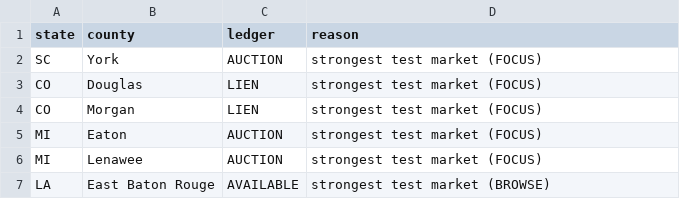
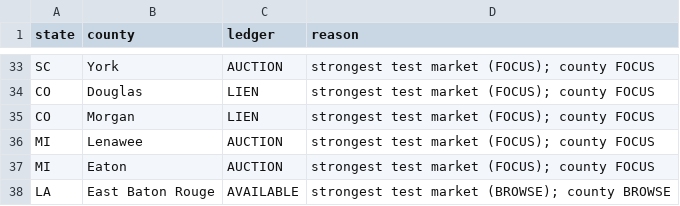
Before and after one commit to rodzmodzllc-max/taxdeed-scraper, a CSV file: data/market_test_counties.csv, drawn as a sheet; only a part is shown, gaps mark what is left out; the diff covers the shown part only.

```diff
--- a/data/market_test_counties.csv
+++ b/data/market_test_counties.csv
@@ -2,6 +33,6 @@ state,county,ledger,reason
-SC,York,AUCTION,strongest test market (FOCUS)
-CO,Douglas,LIEN,strongest test market (FOCUS)
-CO,Morgan,LIEN,strongest test market (FOCUS)
-MI,Eaton,AUCTION,strongest test market (FOCUS)
-MI,Lenawee,AUCTION,strongest test market (FOCUS)
-LA,East Baton Rouge,AVAILABLE,strongest test market (BROWSE)
+SC,York,AUCTION,strongest test market (FOCUS); county FOCUS
+CO,Douglas,LIEN,strongest test market (FOCUS); county FOCUS
+CO,Morgan,LIEN,strongest test market (FOCUS); county FOCUS
+MI,Lenawee,AUCTION,strongest test market (FOCUS); county FOCUS
+MI,Eaton,AUCTION,strongest test market (FOCUS); county FOCUS
+LA,East Baton Rouge,AVAILABLE,strongest test market (BROWSE); county BROWSE
```
Also changed, not shown: 31 added rows elsewhere in this file, data/market_caveats.csv, 7 other files.
